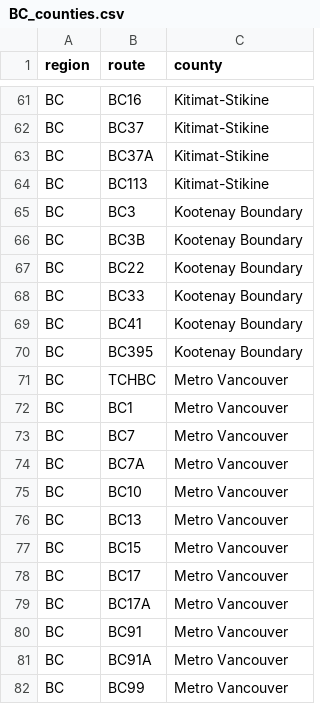
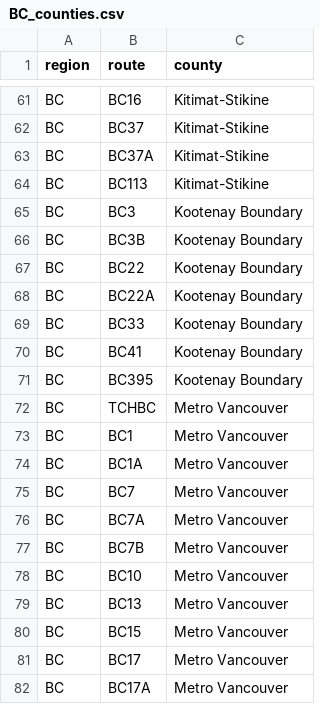
Before and after one commit to Highway-Photo-Project/PhotoData, a CSV file: _counties/BC_counties.csv, drawn as a sheet; only a part is shown, gaps mark what is left out; the shorter side is filled out with more unchanged rows.

Commit message:
Update BC_counties.csv

```diff
--- a/_counties/BC_counties.csv
+++ b/_counties/BC_counties.csv
@@ -67,2 +67,3 @@ BC;BC3B;Kootenay Boundary
 BC;BC22;Kootenay Boundary
+BC;BC22A;Kootenay Boundary
 BC;BC33;Kootenay Boundary
@@ -72,4 +73,6 @@ BC;TCHBC;Metro Vancouver
 BC;BC1;Metro Vancouver
+BC;BC1A;Metro Vancouver
 BC;BC7;Metro Vancouver
 BC;BC7A;Metro Vancouver
+BC;BC7B;Metro Vancouver
 BC;BC10;Metro Vancouver
```
